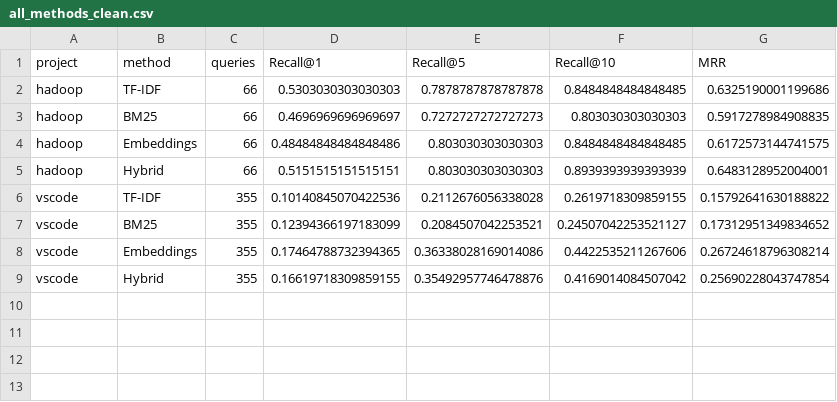
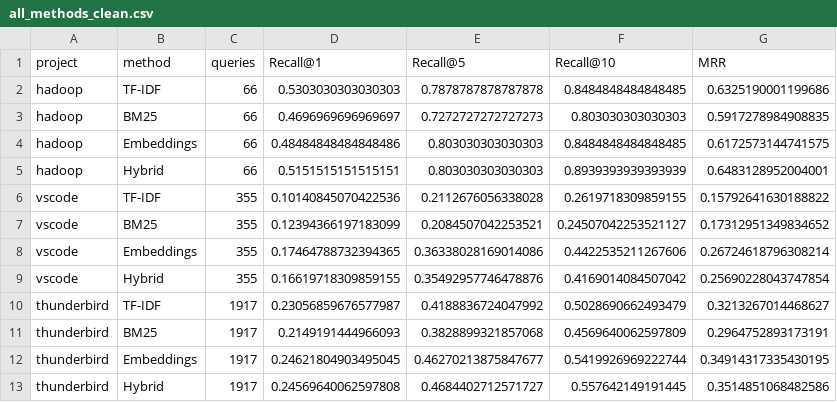
Before and after one commit to mim2021/qassist-ai, a CSV file: part2_duplicate_bug_finder/results/all_methods_clean.csv, drawn as a sheet; the diff names each change by its address in the sheet, - before the commit and + after, or states it on an @@ line.

```diff
--- a/part2_duplicate_bug_finder/results/all_methods_clean.csv
+++ b/part2_duplicate_bug_finder/results/all_methods_clean.csv
+row 10: thunderbird | TF-IDF | 1917 | 0.23056859676577987 | 0.4188836724047992 | 0.5028690662493479 | 0.3213267014468627
+row 11: thunderbird | BM25 | 1917 | 0.2149191444966093 | 0.3828899321857068 | 0.4569640062597809 | 0.2964752893173191
+row 12: thunderbird | Embeddings | 1917 | 0.24621804903495045 | 0.46270213875847677 | 0.5419926969222744 | 0.34914317335430195
+row 13: thunderbird | Hybrid | 1917 | 0.24569640062597808 | 0.4684402712571727 | 0.557642149191445 | 0.3514851068482586
```
Also changed, not shown: part1_self_healing_locators/results/matcher_results.csv, part2_duplicate_bug_finder/results/all_methods.csv, 33 other files.
